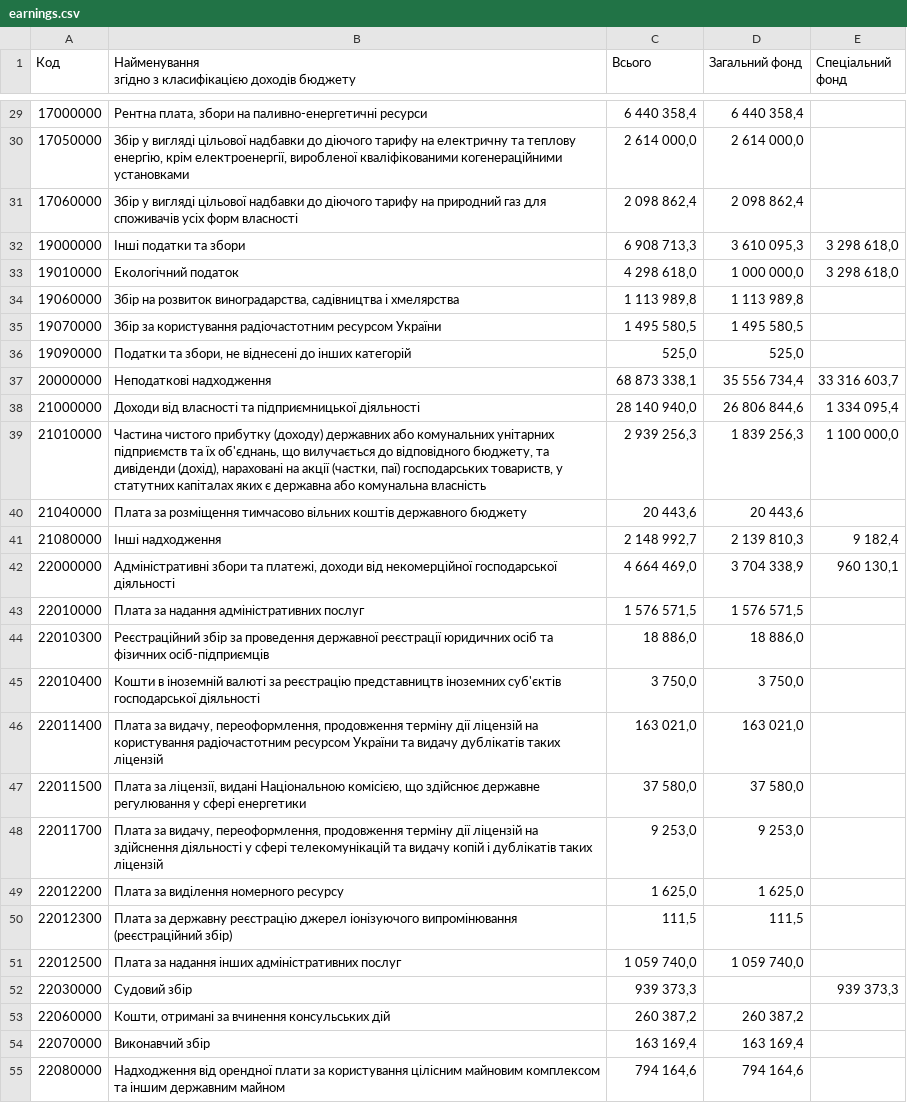
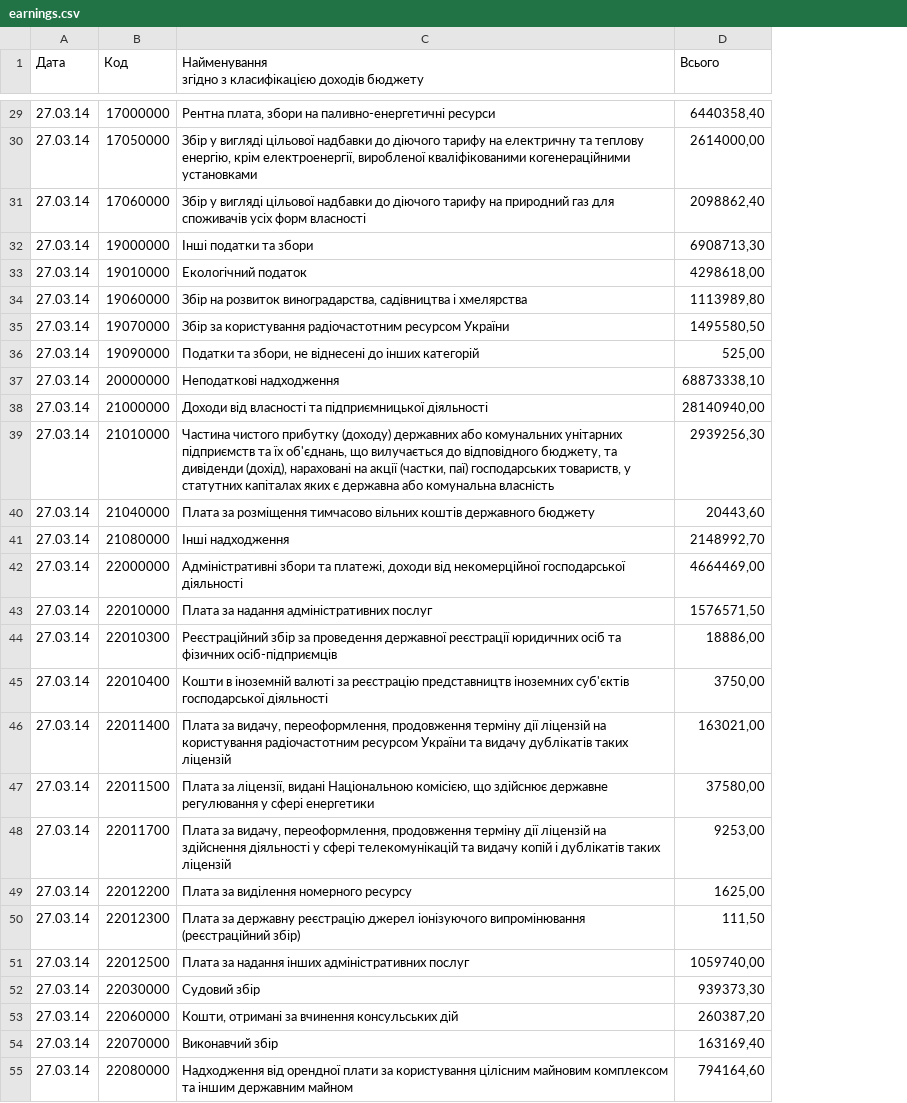
Before and after one commit to datagovua/budget, a CSV file: data/earnings.csv, drawn as a sheet; only a part is shown, gaps mark what is left out; removed rows and columns are numbered as before the commit, all else as after; the diff covers the shown part only; the diff names each change by its address in the sheet, - before the commit and + after, or states it on an @@ line.

```diff
--- a/data/earnings.csv
+++ b/data/earnings.csv
+column A (Дата), rows 29-55: all 27.03.14
-column D (Загальний фонд), rows 29-55: 6 440 358,4 | 2 614 000,0 | 2 098 862,4 | 3 610 095,3 | 1 000 000,0 | 1 113 989,8 | 1 495 580,5 | 525,0 | 35 556 734,4 | 26 806 844,6 | 1 839 256,3 | 20 443,6 | 2 139 810,3 | 3 704 338,9 | 1 576 571,5 | 18 886,0 | 3 750,0 | 163 021,0 | 37 580,0 | 9 253,0 | 1 625,0 | 111,5 | 1 059 740,0 |  | 260 387,2 | 163 169,4 | 794 164,6
-column E (Спеціальний фонд), rows 32-52: 3 298 618,0 | 3 298 618,0 |  |  |  | 33 316 603,7 | 1 334 095,4 | 1 100 000,0 |  | 9 182,4 | 960 130,1 |  |  |  |  |  |  |  |  |  | 939 373,3
-D29 (Всього): 6 440 358,4
+D29 (Всього): 6440358,40
-D30 (Всього): 2 614 000,0
+D30 (Всього): 2614000,00
-D31 (Всього): 2 098 862,4
+D31 (Всього): 2098862,40
-D32 (Всього): 6 908 713,3
+D32 (Всього): 6908713,30
-D33 (Всього): 4 298 618,0
+D33 (Всього): 4298618,00
-D34 (Всього): 1 113 989,8
+D34 (Всього): 1113989,80
-D35 (Всього): 1 495 580,5
+D35 (Всього): 1495580,50
-D36 (Всього): 525,0
+D36 (Всього): 525,00
-D37 (Всього): 68 873 338,1
+D37 (Всього): 68873338,10
-D38 (Всього): 28 140 940,0
+D38 (Всього): 28140940,00
-D39 (Всього): 2 939 256,3
+D39 (Всього): 2939256,30
-D40 (Всього): 20 443,6
+D40 (Всього): 20443,60
-D41 (Всього): 2 148 992,7
+D41 (Всього): 2148992,70
-D42 (Всього): 4 664 469,0
+D42 (Всього): 4664469,00
-D43 (Всього): 1 576 571,5
+D43 (Всього): 1576571,50
-D44 (Всього): 18 886,0
+D44 (Всього): 18886,00
-D45 (Всього): 3 750,0
+D45 (Всього): 3750,00
-D46 (Всього): 163 021,0
+D46 (Всього): 163021,00
-D47 (Всього): 37 580,0
+D47 (Всього): 37580,00
-D48 (Всього): 9 253,0
+D48 (Всього): 9253,00
-D49 (Всього): 1 625,0
+D49 (Всього): 1625,00
-D50 (Всього): 111,5
+D50 (Всього): 111,50
-D51 (Всього): 1 059 740,0
+D51 (Всього): 1059740,00
-D52 (Всього): 939 373,3
+D52 (Всього): 939373,30
-D53 (Всього): 260 387,2
+D53 (Всього): 260387,20
-D54 (Всього): 163 169,4
+D54 (Всього): 163169,40
-D55 (Всього): 794 164,6
+D55 (Всього): 794164,60
```
Also changed, not shown: 59 edited cells elsewhere in this file.
